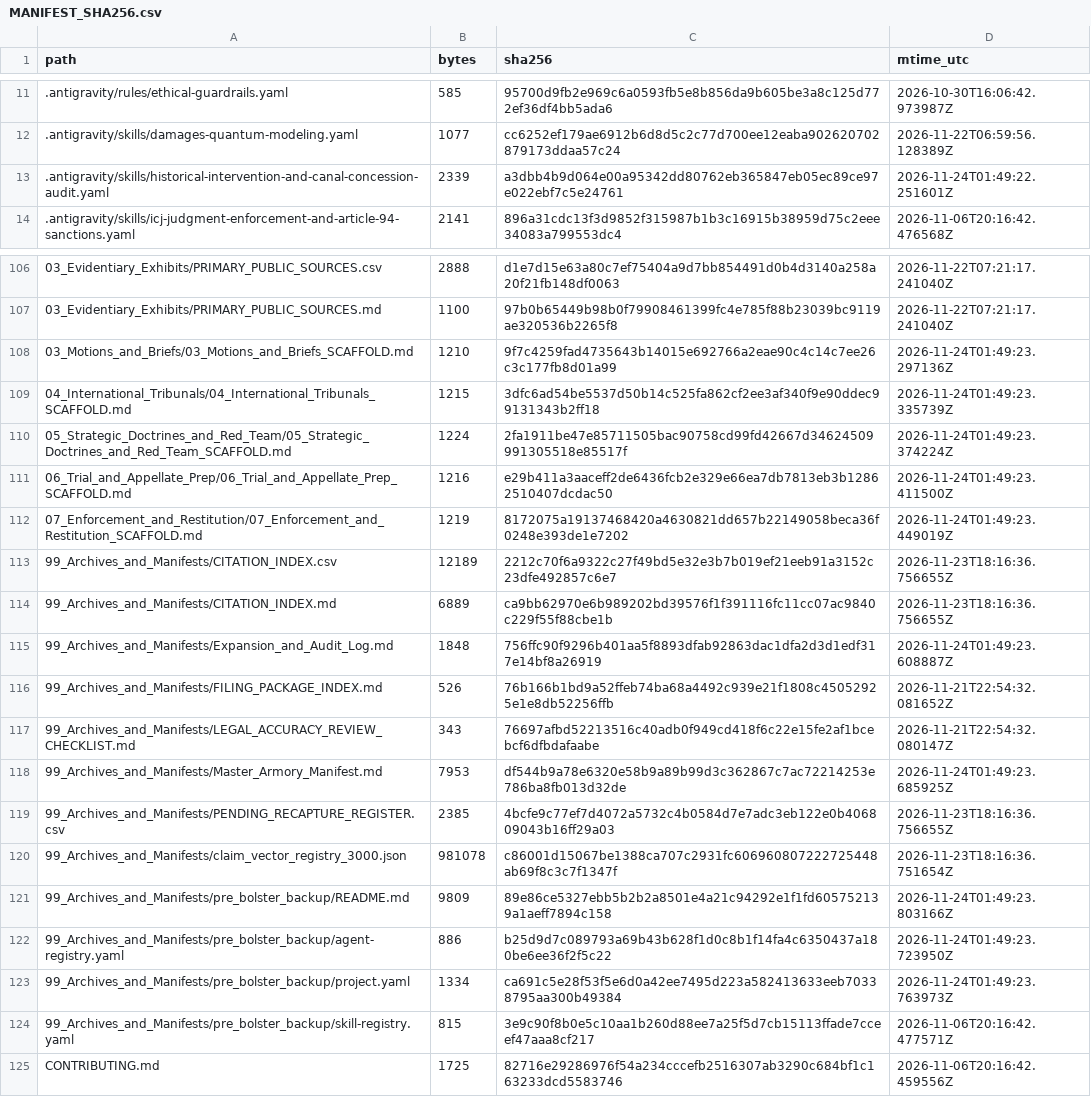
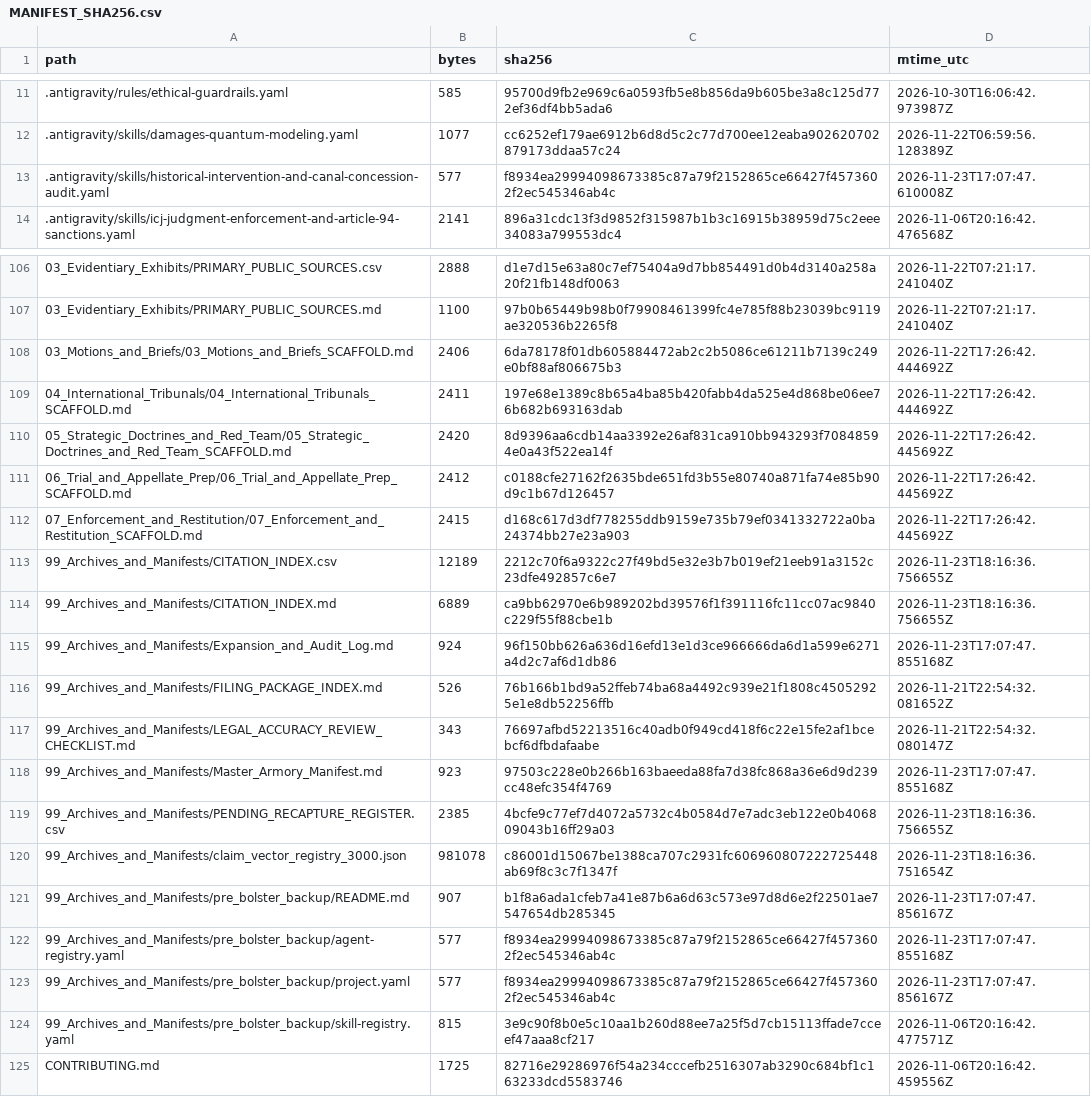
Before and after one commit to GlobalRestitutionAlliance/turtle-island-us-az-salt-river-pima-maricopa-indian-communit-master-litigation, a CSV file: 99_Archives_and_Manifests/MANIFEST_SHA256.csv, drawn as a sheet; only a part is shown, gaps mark what is left out; the diff covers the shown part only.

```diff
--- a/99_Archives_and_Manifests/MANIFEST_SHA256.csv
+++ b/99_Archives_and_Manifests/MANIFEST_SHA256.csv
@@ -12,3 +12,3 @@ path,bytes,sha256,mtime_utc
 .antigravity/skills/damages-quantum-modeling.yaml,1077,cc6252ef179ae6912b6d8d5c2c77d700ee12eaba902620702879173ddaa57c24,2026-11-22T06:59:56.128389Z
-.antigravity/skills/historical-intervention-and-canal-concession-audit.yaml,2339,a3dbb4b9d064e00a95342dd80762eb365847eb05ec89ce97e022ebf7c5e24761,2026-11-24T01:49:22.251601Z
+.antigravity/skills/historical-intervention-and-canal-concession-audit.yaml,577,f8934ea29994098673385c87a79f2152865ce66427f4573602f2ec545346ab4c,2026-11-23T17:07:47.610008Z
 .antigravity/skills/icj-judgment-enforcement-and-article-94-sanctions.yaml,2141,896a31cdc13f3d9852f315987b1b3c16915b38959d75c2eee34083a799553dc4,2026-11-06T20:16:42.476568Z
@@ -107,18 +107,18 @@ path,bytes,sha256,mtime_utc
 03_Evidentiary_Exhibits/PRIMARY_PUBLIC_SOURCES.md,1100,97b0b65449b98b0f79908461399fc4e785f88b23039bc9119ae320536b2265f8,2026-11-22T07:21:17.241040Z
-03_Motions_and_Briefs/03_Motions_and_Briefs_SCAFFOLD.md,1210,9f7c4259fad4735643b14015e692766a2eae90c4c14c7ee26c3c177fb8d01a99,2026-11-24T01:49:23.297136Z
-04_International_Tribunals/04_International_Tribunals_SCAFFOLD.md,1215,3dfc6ad54be5537d50b14c525fa862cf2ee3af340f9e90ddec99131343b2ff18,2026-11-24T01:49:23.335739Z
-05_Strategic_Doctrines_and_Red_Team/05_Strategic_Doctrines_and_Red_Team_SCAFFOLD.md,1224,2fa1911be47e85711505bac90758cd99fd42667d34624509991305518e85517f,2026-11-24T01:49:23.374224Z
-06_Trial_and_Appellate_Prep/06_Trial_and_Appellate_Prep_SCAFFOLD.md,1216,e29b411a3aaceff2de6436fcb2e329e66ea7db7813eb3b12862510407dcdac50,2026-11-24T01:49:23.411500Z
-07_Enforcement_and_Restitution/07_Enforcement_and_Restitution_SCAFFOLD.md,1219,8172075a19137468420a4630821dd657b22149058beca36f0248e393de1e7202,2026-11-24T01:49:23.449019Z
+03_Motions_and_Briefs/03_Motions_and_Briefs_SCAFFOLD.md,2406,6da78178f01db605884472ab2c2b5086ce61211b7139c249e0bf88af806675b3,2026-11-22T17:26:42.444692Z
+04_International_Tribunals/04_International_Tribunals_SCAFFOLD.md,2411,197e68e1389c8b65a4ba85b420fabb4da525e4d868be06ee76b682b693163dab,2026-11-22T17:26:42.444692Z
+05_Strategic_Doctrines_and_Red_Team/05_Strategic_Doctrines_and_Red_Team_SCAFFOLD.md,2420,8d9396aa6cdb14aa3392e26af831ca910bb943293f70848594e0a43f522ea14f,2026-11-22T17:26:42.445692Z
+06_Trial_and_Appellate_Prep/06_Trial_and_Appellate_Prep_SCAFFOLD.md,2412,c0188cfe27162f2635bde651fd3b55e80740a871fa74e85b90d9c1b67d126457,2026-11-22T17:26:42.445692Z
+07_Enforcement_and_Restitution/07_Enforcement_and_Restitution_SCAFFOLD.md,2415,d168c617d3df778255ddb9159e735b79ef0341332722a0ba24374bb27e23a903,2026-11-22T17:26:42.445692Z
 99_Archives_and_Manifests/CITATION_INDEX.csv,12189,2212c70f6a9322c27f49bd5e32e3b7b019ef21eeb91a3152c23dfe492857c6e7,2026-11-23T18:16:36.756655Z
 99_Archives_and_Manifests/CITATION_INDEX.md,6889,ca9bb62970e6b989202bd39576f1f391116fc11cc07ac9840c229f55f88cbe1b,2026-11-23T18:16:36.756655Z
-99_Archives_and_Manifests/Expansion_and_Audit_Log.md,1848,756ffc90f9296b401aa5f8893dfab92863dac1dfa2d3d1edf317e14bf8a26919,2026-11-24T01:49:23.608887Z
+99_Archives_and_Manifests/Expansion_and_Audit_Log.md,924,96f150bb626a636d16efd13e1d3ce966666da6d1a599e6271a4d2c7af6d1db86,2026-11-23T17:07:47.855168Z
 99_Archives_and_Manifests/FILING_PACKAGE_INDEX.md,526,76b166b1bd9a52ffeb74ba68a4492c939e21f1808c45052925e1e8db52256ffb,2026-11-21T22:54:32.081652Z
 99_Archives_and_Manifests/LEGAL_ACCURACY_REVIEW_CHECKLIST.md,343,76697afbd52213516c40adb0f949cd418f6c22e15fe2af1bcebcf6dfbdafaabe,2026-11-21T22:54:32.080147Z
-99_Archives_and_Manifests/Master_Armory_Manifest.md,7953,df544b9a78e6320e58b9a89b99d3c362867c7ac72214253e786ba8fb013d32de,2026-11-24T01:49:23.685925Z
+99_Archives_and_Manifests/Master_Armory_Manifest.md,923,97503c228e0b266b163baeeda88fa7d38fc868a36e6d9d239cc48efc354f4769,2026-11-23T17:07:47.855168Z
 99_Archives_and_Manifests/PENDING_RECAPTURE_REGISTER.csv,2385,4bcfe9c77ef7d4072a5732c4b0584d7e7adc3eb122e0b406809043b16ff29a03,2026-11-23T18:16:36.756655Z
 99_Archives_and_Manifests/claim_vector_registry_3000.json,981078,c86001d15067be1388ca707c2931fc606960807222725448ab69f8c3c7f1347f,2026-11-23T18:16:36.751654Z
-99_Archives_and_Manifests/pre_bolster_backup/README.md,9809,89e86ce5327ebb5b2b2a8501e4a21c94292e1f1fd605752139a1aeff7894c158,2026-11-24T01:49:23.803166Z
-99_Archives_and_Manifests/pre_bolster_backup/agent-registry.yaml,886,b25d9d7c089793a69b43b628f1d0c8b1f14fa4c6350437a180be6ee36f2f5c22,2026-11-24T01:49:23.723950Z
-99_Archives_and_Manifests/pre_bolster_backup/project.yaml,1334,ca691c5e28f53f5e6d0a42ee7495d223a582413633eeb70338795aa300b49384,2026-11-24T01:49:23.763973Z
+99_Archives_and_Manifests/pre_bolster_backup/README.md,907,b1f8a6ada1cfeb7a41e87b6a6d63c573e97d8d6e2f22501ae7547654db285345,2026-11-23T17:07:47.856167Z
+99_Archives_and_Manifests/pre_bolster_backup/agent-registry.yaml,577,f8934ea29994098673385c87a79f2152865ce66427f4573602f2ec545346ab4c,2026-11-23T17:07:47.855168Z
+99_Archives_and_Manifests/pre_bolster_backup/project.yaml,577,f8934ea29994098673385c87a79f2152865ce66427f4573602f2ec545346ab4c,2026-11-23T17:07:47.856167Z
 99_Archives_and_Manifests/pre_bolster_backup/skill-registry.yaml,815,3e9c90f8b0e5c10aa1b260d88ee7a25f5d7cb15113ffade7cceef47aaa8cf217,2026-11-06T20:16:42.477571Z
```
Also changed, not shown: 77 edited cells elsewhere in this file, 37 other files.
